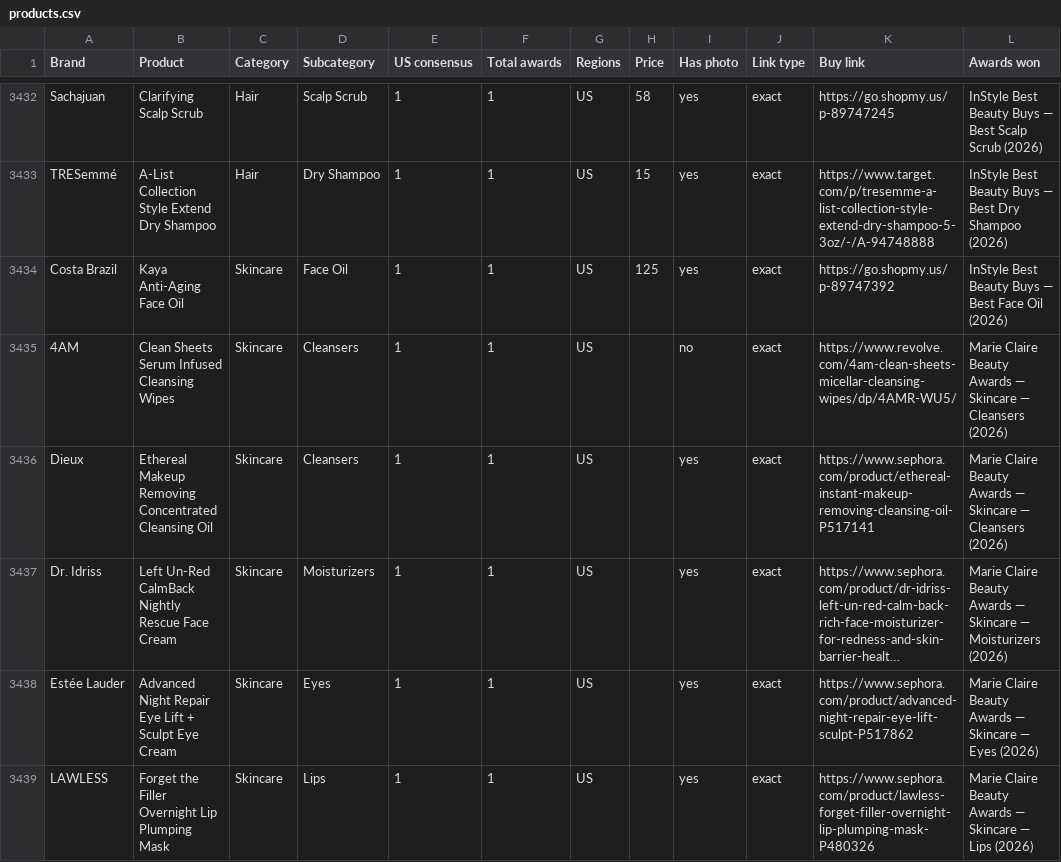
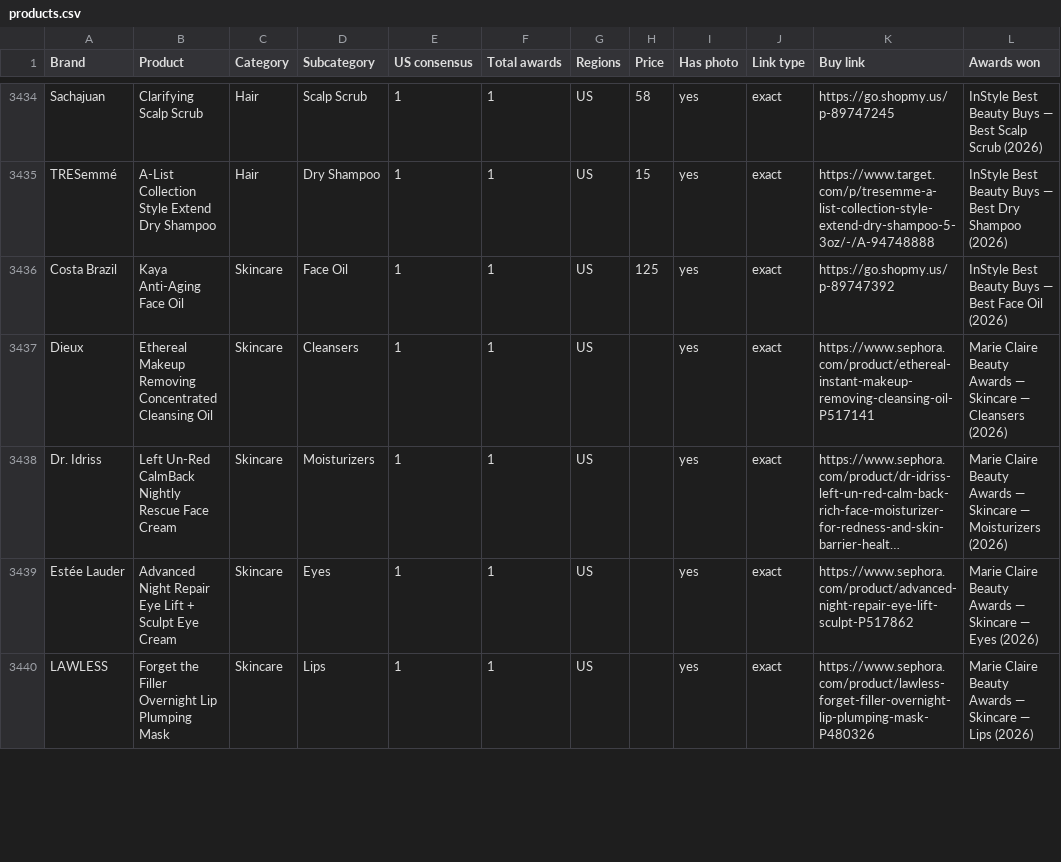
Before and after one commit to vettbty/vettbeauty-scaffold, a CSV file: products.csv, drawn as a sheet; only a part is shown, gaps mark what is left out; long unchanged cells end in …; the diff covers the shown part only.

```diff
--- a/products.csv
+++ b/products.csv
@@ -3434,3 +3436,2 @@ TRESemmé,A-List Collection Style Extend Dry Shampoo,Hair,Dry Shampoo,1,1,US,15,
 Costa Brazil,Kaya Anti-Aging Face Oil,Skincare,Face Oil,1,1,US,125,yes,exact,https://go.shopmy.us/p-89747392,InStyle Best Beauty Buys — Best Face Oil (2026)
-4AM,Clean Sheets Serum Infused Cleansing Wipes,Skincare,Cleansers,1,1,US,,no,exact,https://www.revolve.com/4am-clean-sheets-micellar-cleansing-wipes/dp/4AMR-WU5/,Marie Claire Beauty Awards — Skincare — Cleansers (2026)
 Dieux,Ethereal Makeup Removing Concentrated Cleansing Oil,Skincare,Cleansers,1,1,US,,yes,exact,https://www.sephora.com/product/ethereal-instant-makeup-removing-cleansing-oil-P517141,Marie Claire Beauty Awards — Skincare — Cleansers (2026)
```
Also changed, not shown: 8 added rows, 7 removed rows and 2 edited cells elsewhere in this file, 2 other files.
